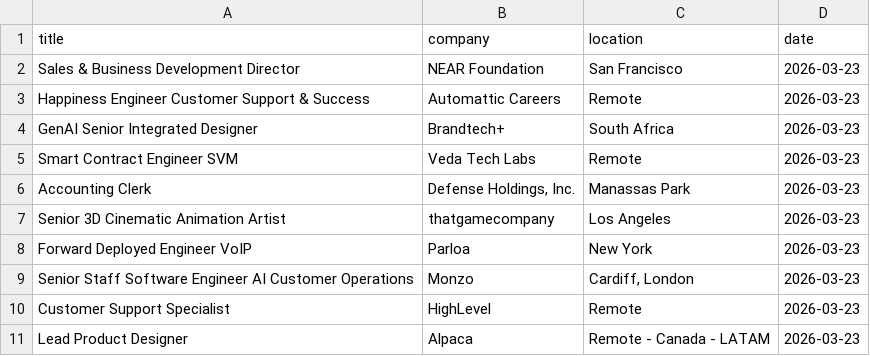
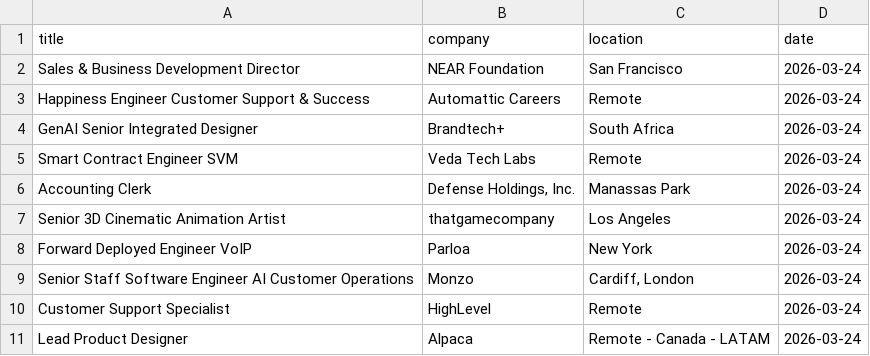
Before and after one commit to vvreddy4/Data-pipeline, a CSV file: data/cleaned_jobs.csv, drawn as a sheet.

```diff
--- a/data/cleaned_jobs.csv
+++ b/data/cleaned_jobs.csv
@@ -1,11 +1,11 @@
 title,company,location,date
-Sales & Business Development Director,NEAR Foundation,San Francisco,2026-03-23
-Happiness Engineer Customer Support & Success,Automattic Careers,Remote,2026-03-23
-GenAI Senior Integrated Designer,Brandtech+,South Africa,2026-03-23
-Smart Contract Engineer SVM,Veda Tech Labs,Remote,2026-03-23
-Accounting Clerk,"Defense Holdings, Inc.",Manassas Park,2026-03-23
-Senior 3D Cinematic Animation Artist,thatgamecompany,Los Angeles,2026-03-23
-Forward Deployed Engineer VoIP,Parloa,New York,2026-03-23
-Senior Staff Software Engineer AI Customer Operations,Monzo,"Cardiff, London",2026-03-23
-Customer Support Specialist,HighLevel,Remote,2026-03-23
-Lead Product Designer,Alpaca,Remote - Canada - LATAM,2026-03-23
+Sales & Business Development Director,NEAR Foundation,San Francisco,2026-03-24
+Happiness Engineer Customer Support & Success,Automattic Careers,Remote,2026-03-24
+GenAI Senior Integrated Designer,Brandtech+,South Africa,2026-03-24
+Smart Contract Engineer SVM,Veda Tech Labs,Remote,2026-03-24
+Accounting Clerk,"Defense Holdings, Inc.",Manassas Park,2026-03-24
+Senior 3D Cinematic Animation Artist,thatgamecompany,Los Angeles,2026-03-24
+Forward Deployed Engineer VoIP,Parloa,New York,2026-03-24
+Senior Staff Software Engineer AI Customer Operations,Monzo,"Cardiff, London",2026-03-24
+Customer Support Specialist,HighLevel,Remote,2026-03-24
+Lead Product Designer,Alpaca,Remote - Canada - LATAM,2026-03-24
```
Also changed, not shown: data/raw_jobs.csv.
